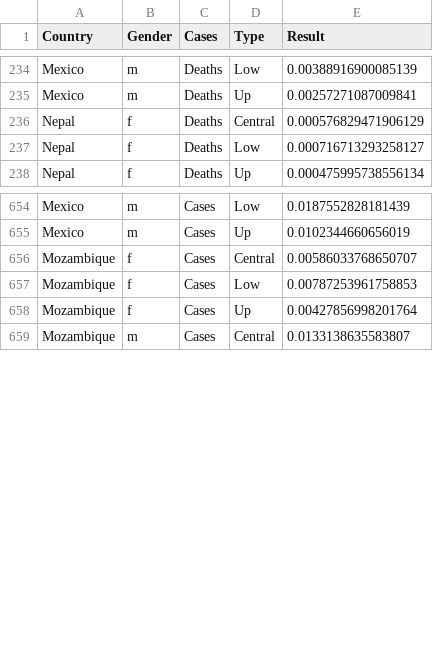
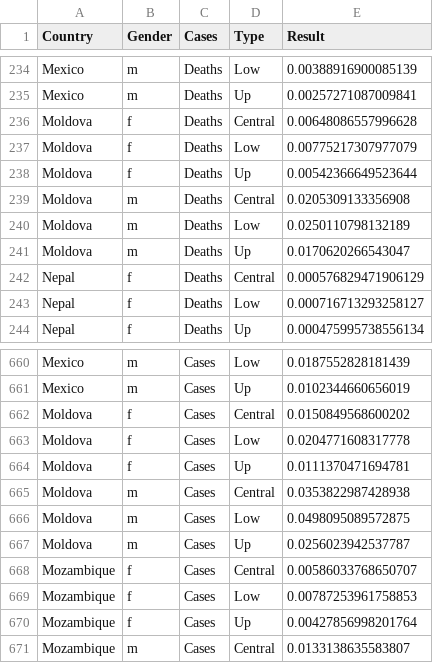
Before and after one commit to christiandudel/ifr_age, a CSV file: Output/Scenarios_mf.csv, drawn as a sheet; only a part is shown, gaps mark what is left out; the diff names each change by its address in the sheet, - before the commit and + after, or states it on an @@ line.

```diff
--- a/Output/Scenarios_mf.csv
+++ b/Output/Scenarios_mf.csv
+row 236: Moldova | f | Deaths | Central | 0.00648086557996628
+row 237: Moldova | f | Deaths | Low | 0.00775217307977079
+row 238: Moldova | f | Deaths | Up | 0.00542366649523644
+row 239: Moldova | m | Deaths | Central | 0.0205309133356908
+row 240: Moldova | m | Deaths | Low | 0.0250110798132189
+row 241: Moldova | m | Deaths | Up | 0.0170620266543047
+row 662: Moldova | f | Cases | Central | 0.0150849568600202
+row 663: Moldova | f | Cases | Low | 0.0204771608317778
+row 664: Moldova | f | Cases | Up | 0.0111370471694781
+row 665: Moldova | m | Cases | Central | 0.0353822987428938
+row 666: Moldova | m | Cases | Low | 0.0498095089572875
+row 667: Moldova | m | Cases | Up | 0.0256023942537787
```
Also changed, not shown: 3 other files.
